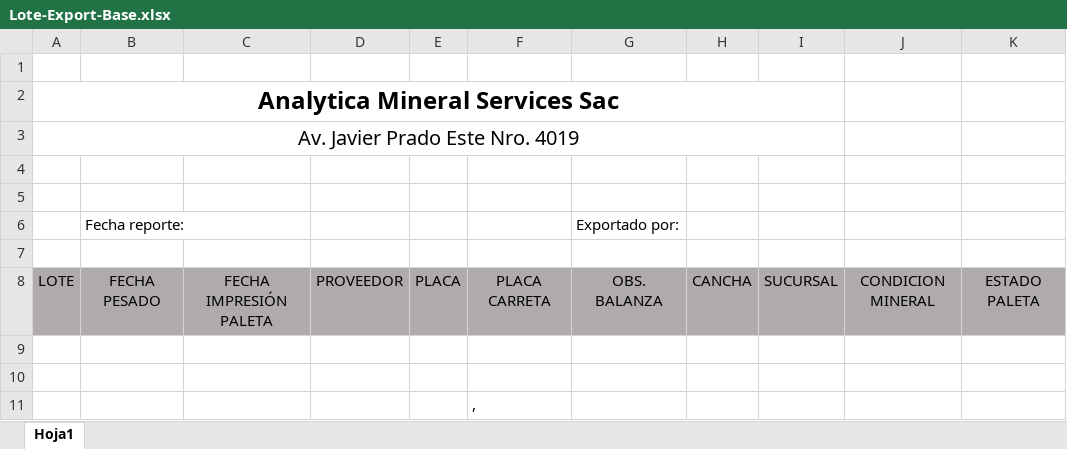
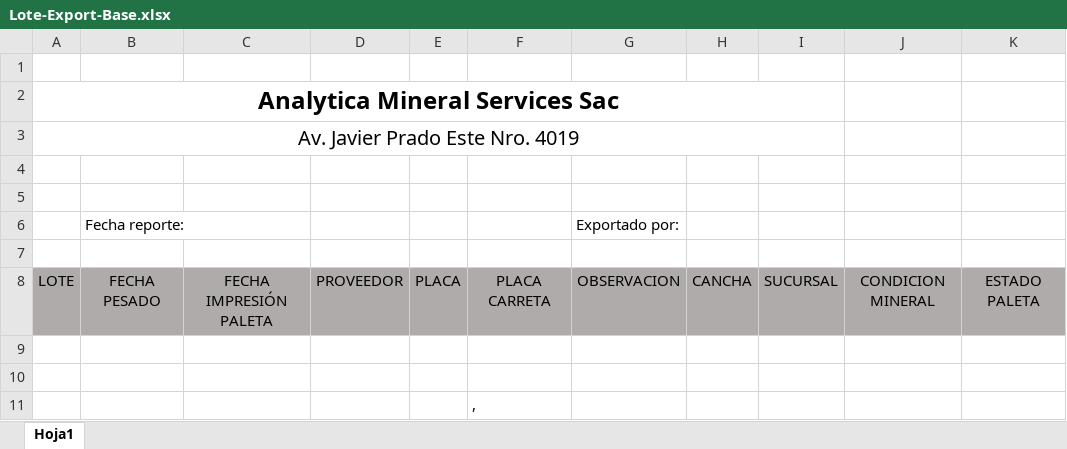
Before and after one commit to wcanchan/acopio-project-configuration, an Excel workbook: chancado/analytica/Report/Lote-Export-Base.xlsx, sheet Hoja1, drawn as a sheet; only a part is shown; values as stored, in another font and other column widths than the file's, no borders; the diff names each change by its address in the sheet, - before the commit and + after, or states it on an @@ line.

Commit message:
feat: actualizar nombre de columna obs balanza a solo observacion en excel chancado

```diff
--- a/chancado/analytica/Report/Lote-Export-Base.xlsx (sheet Hoja1)
+++ b/chancado/analytica/Report/Lote-Export-Base.xlsx (sheet Hoja1)
-G8: OBS. BALANZA
+G8: OBSERVACION
```
